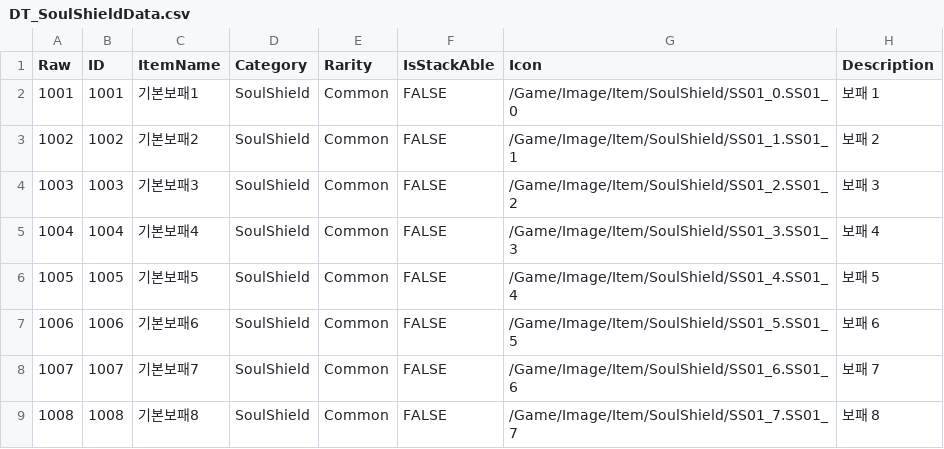
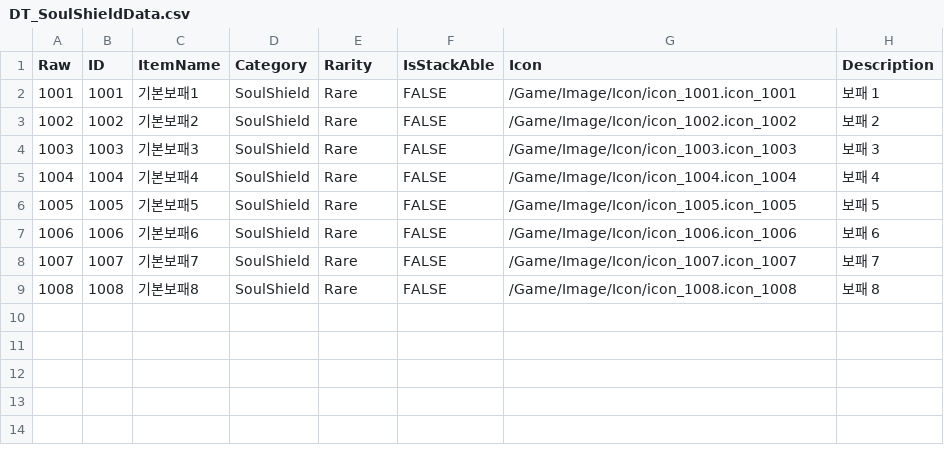
Before and after one commit to Lowmin/Project_BnS, a CSV file: Content/DT_SoulShieldData.csv, drawn as a sheet; only a part is shown; the diff names each change by its address in the sheet, - before the commit and + after, or states it on an @@ line.

```diff
--- a/Content/DT_SoulShieldData.csv
+++ b/Content/DT_SoulShieldData.csv
-E2:E9 (Rarity): Common
+E2:E9 (Rarity): Rare
-G2 (Icon): /Game/Image/Item/SoulShield/SS01_0.SS01_0
+G2 (Icon): /Game/Image/Icon/icon_1001.icon_1001
-G3 (Icon): /Game/Image/Item/SoulShield/SS01_1.SS01_1
+G3 (Icon): /Game/Image/Icon/icon_1002.icon_1002
-G4 (Icon): /Game/Image/Item/SoulShield/SS01_2.SS01_2
+G4 (Icon): /Game/Image/Icon/icon_1003.icon_1003
-G5 (Icon): /Game/Image/Item/SoulShield/SS01_3.SS01_3
+G5 (Icon): /Game/Image/Icon/icon_1004.icon_1004
-G6 (Icon): /Game/Image/Item/SoulShield/SS01_4.SS01_4
+G6 (Icon): /Game/Image/Icon/icon_1005.icon_1005
-G7 (Icon): /Game/Image/Item/SoulShield/SS01_5.SS01_5
+G7 (Icon): /Game/Image/Icon/icon_1006.icon_1006
-G8 (Icon): /Game/Image/Item/SoulShield/SS01_6.SS01_6
+G8 (Icon): /Game/Image/Icon/icon_1007.icon_1007
-G9 (Icon): /Game/Image/Item/SoulShield/SS01_7.SS01_7
+G9 (Icon): /Game/Image/Icon/icon_1008.icon_1008
```
Also changed, not shown: 17 other files.
